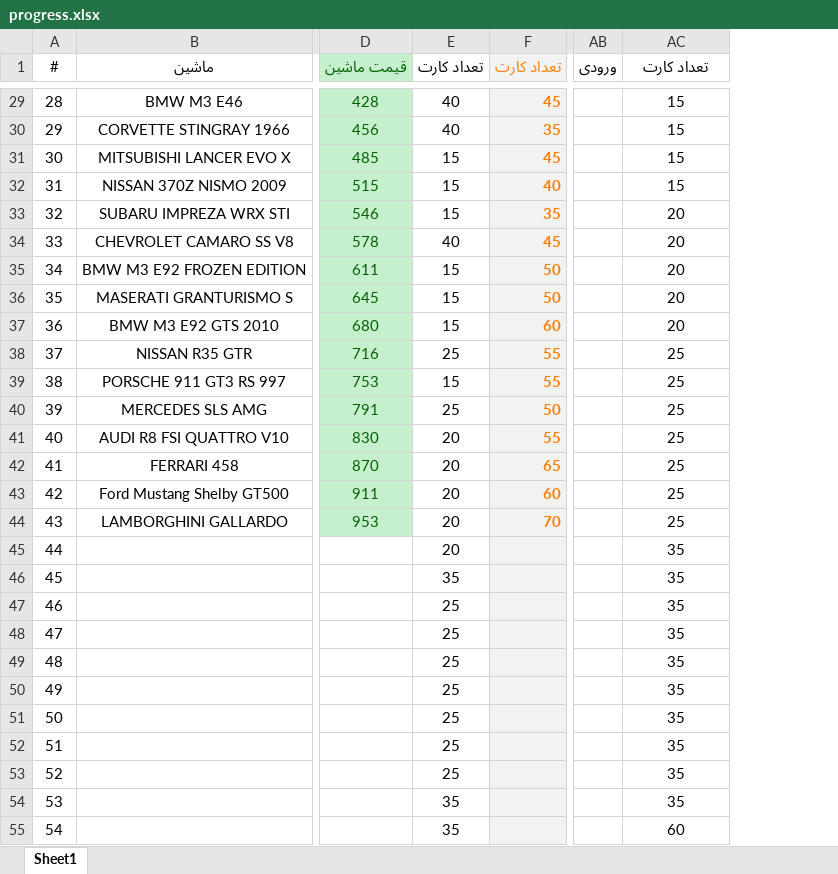
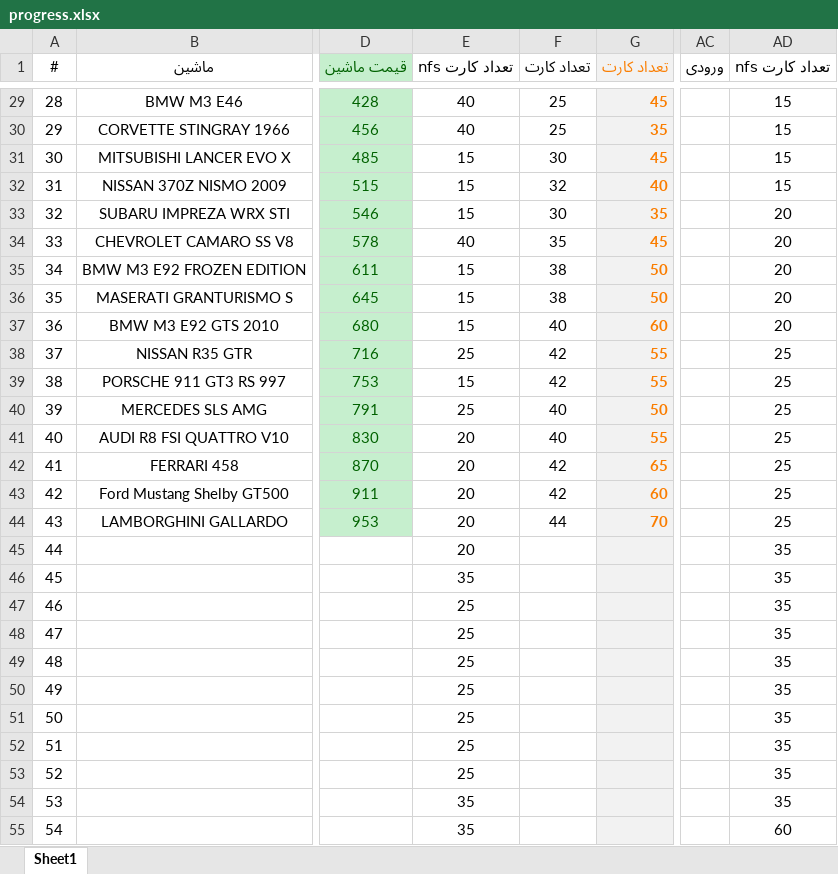
Before and after one commit to seganx/test, an Excel workbook: Documents/progress.xlsx, sheet Sheet1, drawn as a sheet; only a part is shown, gaps mark what is left out; values as stored, in another font and other column widths than the file's, no borders; charts and pictures not drawn; addresses are those after the commit; the diff covers the shown part only; the diff names each change by its address in the sheet, - before the commit and + after, or states it on an @@ line.

```diff
--- a/Documents/progress.xlsx (sheet Sheet1)
+++ b/Documents/progress.xlsx (sheet Sheet1)
+column E (تعداد کارت nfs), rows 29-55: 40 | 40 | 15 | 15 | 15 | 40 | 15 | 15 | 15 | 25 | 15 | 25 | 20 | 20 | 20 | 20 | 20 | 35 | 25 | 25 | 25 | 25 | 25 | 25 | 25 | 35 | 35
-AD1: تعداد کارت
+AD1: تعداد کارت nfs
-F29:F30 (تعداد کارت): 40
+F29:F30 (تعداد کارت): 25
-F31 (تعداد کارت): 15
+F31 (تعداد کارت): 30
-F32 (تعداد کارت): 15
+F32 (تعداد کارت): 32
-F33 (تعداد کارت): 15
+F33 (تعداد کارت): 30
-F34 (تعداد کارت): 40
+F34 (تعداد کارت): 35
-F35:F36 (تعداد کارت): 15
+F35:F36 (تعداد کارت): 38
-F37 (تعداد کارت): 15
+F37 (تعداد کارت): 40
-F38 (تعداد کارت): 25
+F38 (تعداد کارت): 42
-F39 (تعداد کارت): 15
+F39 (تعداد کارت): 42
-F40 (تعداد کارت): 25
+F40 (تعداد کارت): 40
-F41 (تعداد کارت): 20
+F41 (تعداد کارت): 40
-F42:F43 (تعداد کارت): 20
+F42:F43 (تعداد کارت): 42
-F44 (تعداد کارت): 20
+F44 (تعداد کارت): 44
-F45 (تعداد کارت): 20
+F45 (تعداد کارت): (empty)
-F46 (تعداد کارت): 35
+F46 (تعداد کارت): (empty)
-F47:F53 (تعداد کارت): 25
+F47:F53 (تعداد کارت): (empty)
-F54:F55 (تعداد کارت): 35
+F54:F55 (تعداد کارت): (empty)
```
Also changed, not shown: 60 edited cells elsewhere in this sheet, formulas that keep their value, charts or pictures.
